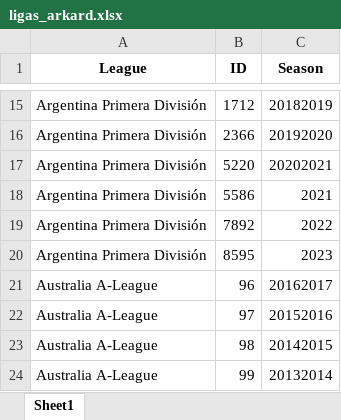
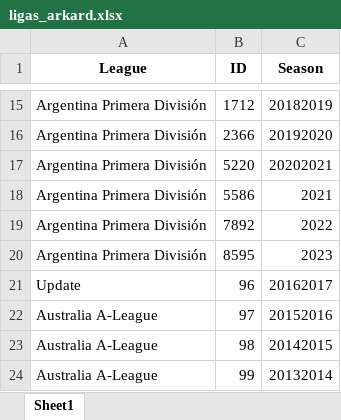
Before and after one commit to rpthiago/ARKAD, an Excel workbook: ligas_arkard.xlsx, sheet Sheet1, drawn as a sheet; only a part is shown, gaps mark what is left out; values as stored, in another font and other column widths than the file's, no borders; the diff names each change by its address in the sheet, - before the commit and + after, or states it on an @@ line.

```diff
--- a/ligas_arkard.xlsx (sheet Sheet1)
+++ b/ligas_arkard.xlsx (sheet Sheet1)
-A21 (League): Australia A-League
+A21 (League): Update
```
Also changed, not shown: 38 other files.
